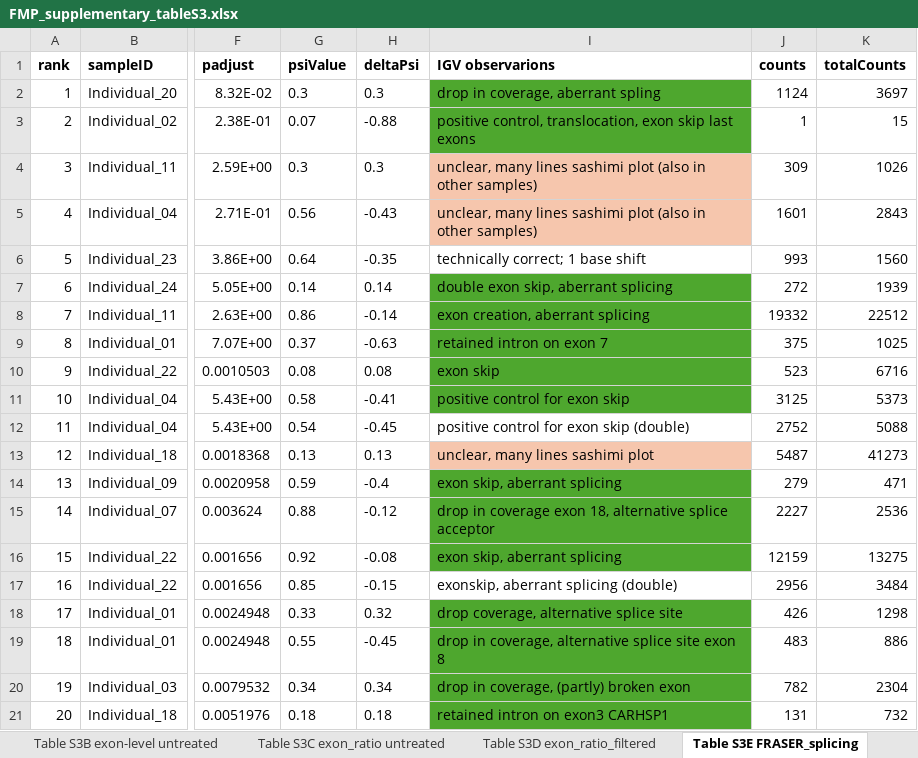
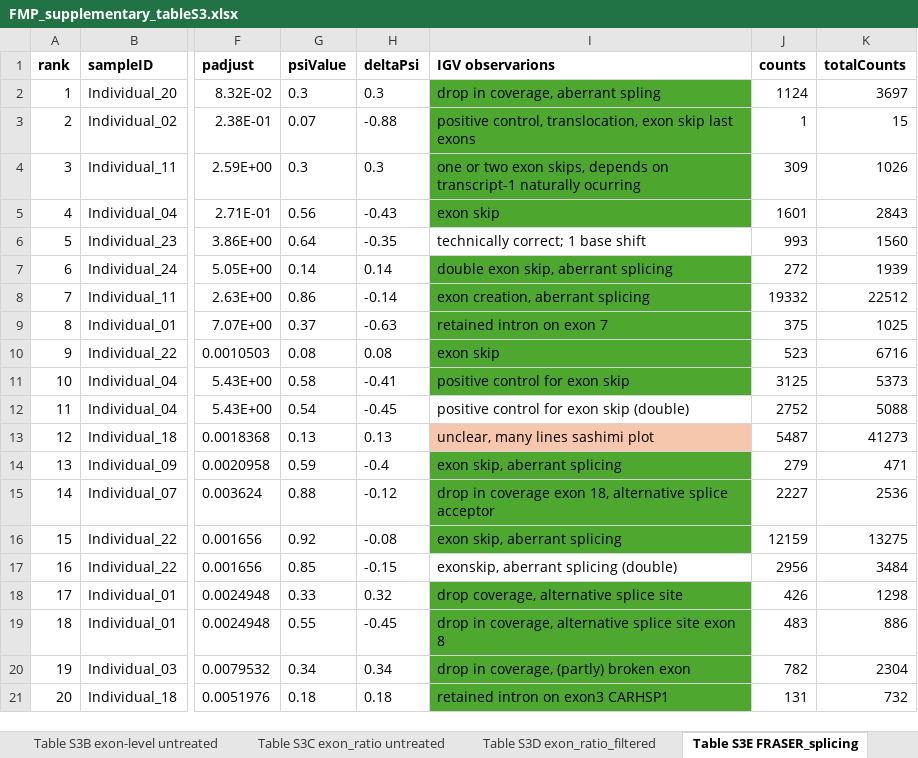
Before and after one commit to lonnekevanbrussel/Final-Master-Project, an Excel workbook: FMP_supplementary_tableS3.xlsx, sheet Table S3E FRASER_splicing, drawn as a sheet; only a part is shown, gaps mark what is left out; values as stored, in another font and other column widths than the file's, no borders; the diff names each change by its address in the sheet, - before the commit and + after, or states it on an @@ line.

```diff
--- a/FMP_supplementary_tableS3.xlsx (sheet Table S3E FRASER_splicing)
+++ b/FMP_supplementary_tableS3.xlsx (sheet Table S3E FRASER_splicing)
-I4 (IGV observarions): unclear, many lines sashimi plot (also in other samples)
+I4 (IGV observarions): one or two exon skips, depends on transcript-1 naturally ocurring
-I4:I5 fill: #F6C6AD
+I4:I5 fill: #4DA72E
-I5 (IGV observarions): unclear, many lines sashimi plot (also in other samples)
+I5 (IGV observarions): exon skip
```
Also changed, not shown: sheet Table S3D exon_ratio_filtered, sheet Table S3B exon-level untreated, sheet Table S3C exon_ratio untreated, 1 other file.
